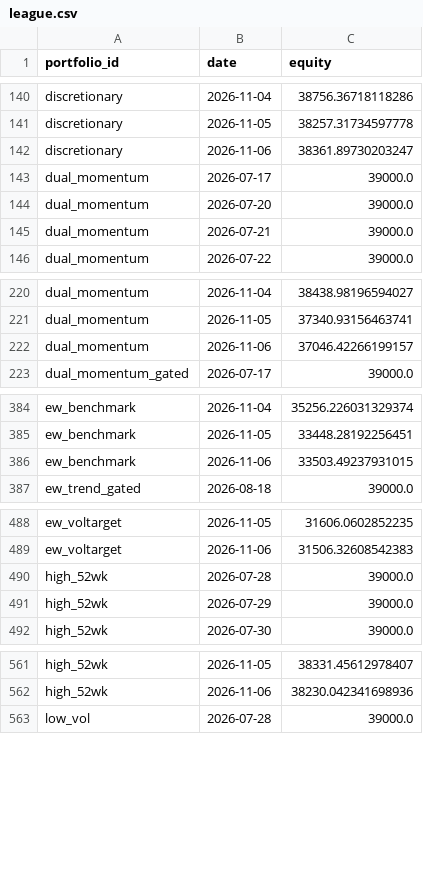
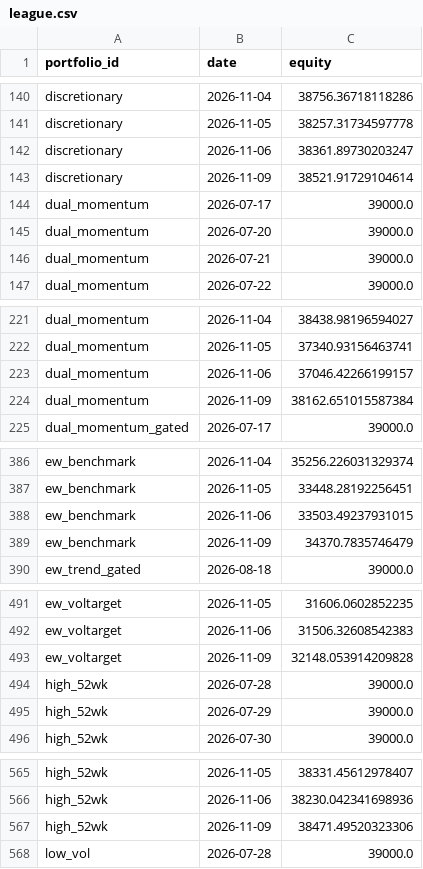
Before and after one commit to ong6/trading-engine, a CSV file: data/reports/league.csv, drawn as a sheet; only a part is shown, gaps mark what is left out; the diff covers the shown part only; the diff names each change by its address in the sheet, - before the commit and + after, or states it on an @@ line.

```diff
--- a/data/reports/league.csv
+++ b/data/reports/league.csv
+row 143: discretionary | 2026-11-09 | 38521.91729104614
+row 224: dual_momentum | 2026-11-09 | 38162.651015587384
+row 389: ew_benchmark | 2026-11-09 | 34370.7835746479
+row 493: ew_voltarget | 2026-11-09 | 32148.053914209828
+row 567: high_52wk | 2026-11-09 | 38471.49520323306
```
Also changed, not shown: 7 added rows elsewhere in this file, 11 other files.
